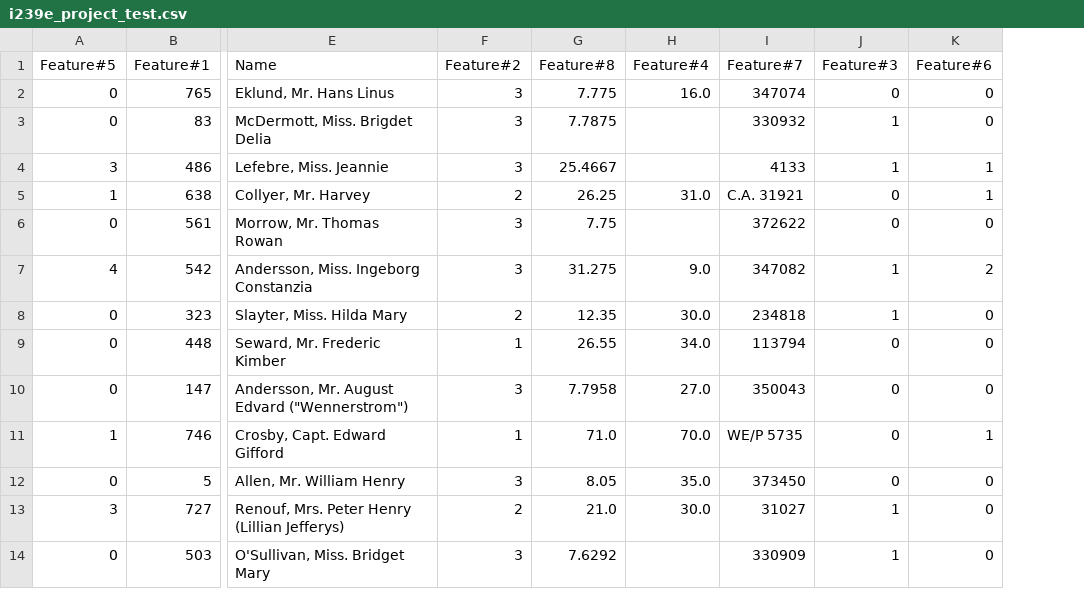
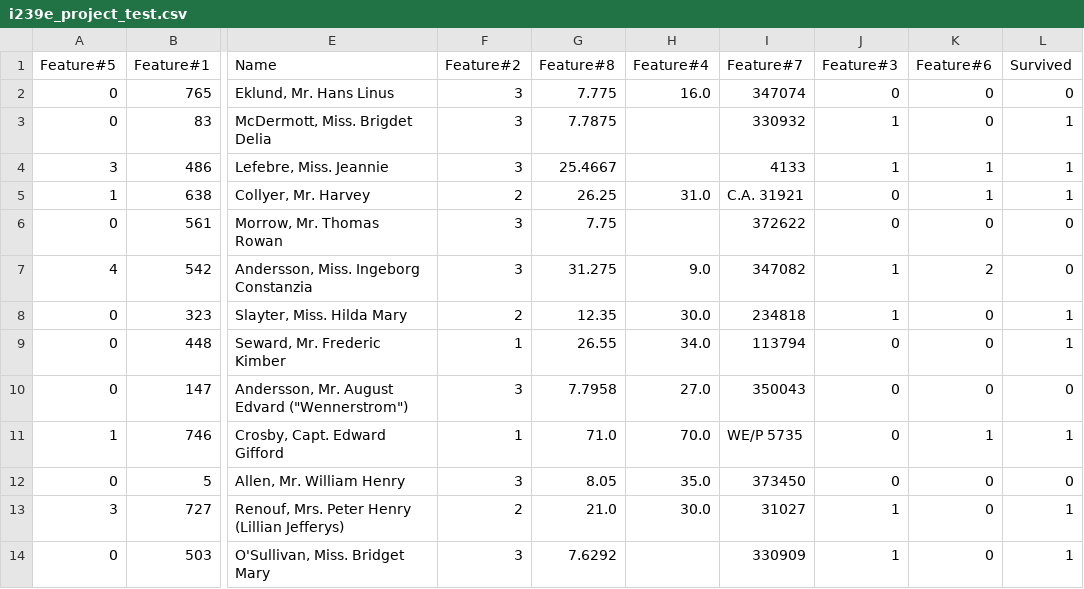
Before and after one commit to IsThatProGenji/freeze, a CSV file: i239e_project_test.csv, drawn as a sheet; only a part is shown, gaps mark what is left out; the diff names each change by its address in the sheet, - before the commit and + after, or states it on an @@ line.

```diff
--- a/i239e_project_test.csv
+++ b/i239e_project_test.csv
+column L (Survived), rows 2-14: 0 | 1 | 1 | 1 | 0 | 0 | 1 | 1 | 0 | 1 | 0 | 1 | 1
```
